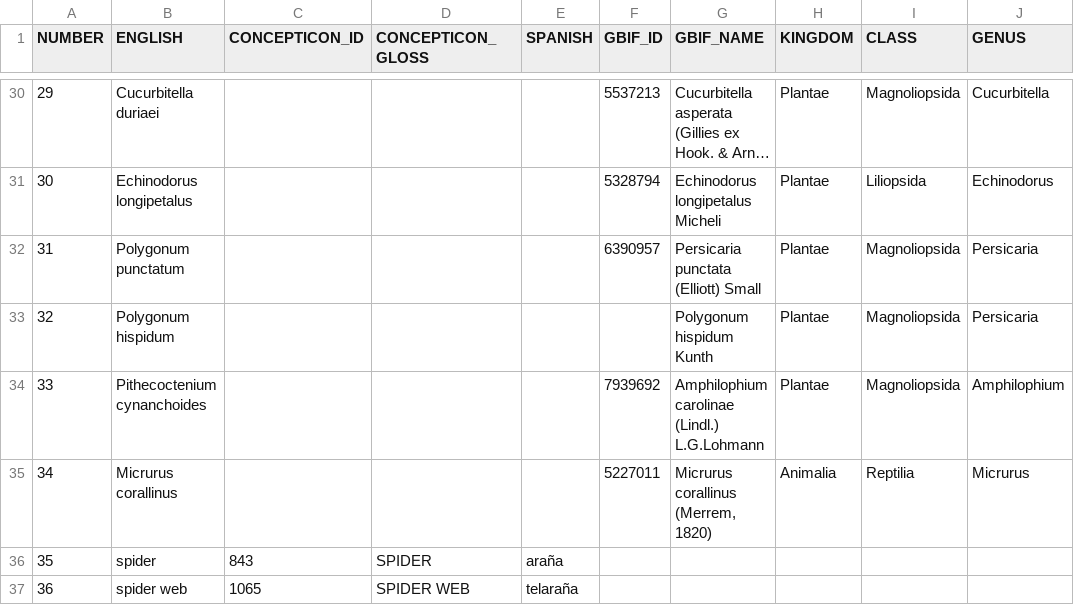
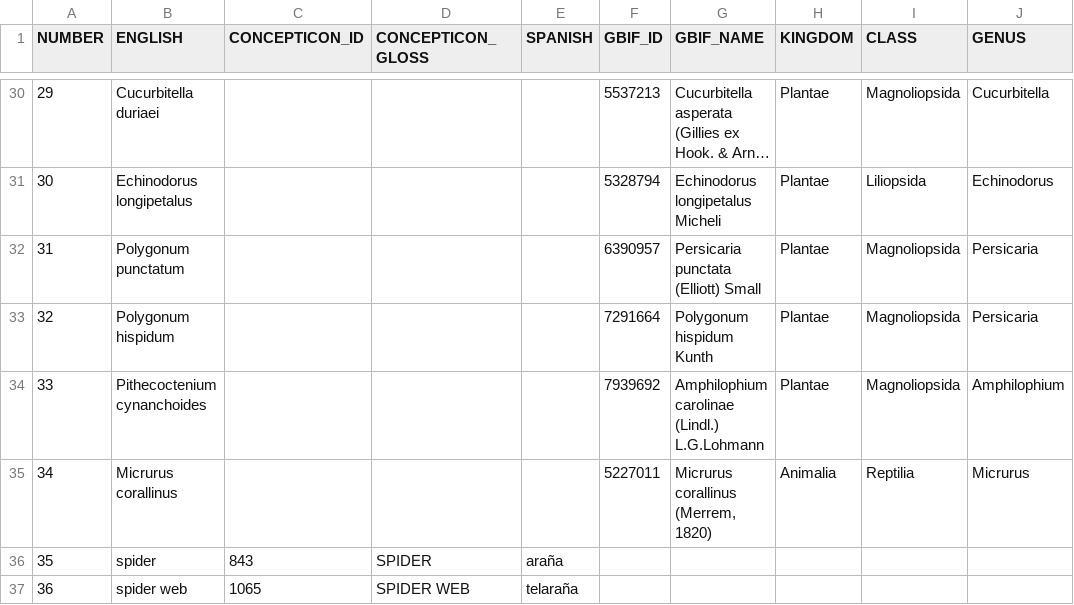
Before and after one commit to lexibank/chacolanguages, a TSV file: etc/concepts.tsv, drawn as a sheet; only a part is shown, gaps mark what is left out; long unchanged cells end in ….

```diff
--- a/etc/concepts.tsv
+++ b/etc/concepts.tsv
@@ -32,3 +32,3 @@ NUMBER	ENGLISH	CONCEPTICON_ID	CONCEPTICON_GLOSS	SPANISH	GBIF_ID	GBIF_NAME	KINGDO
 31	Polygonum punctatum				6390957	Persicaria punctata (Elliott) Small	Plantae	Magnoliopsida	Persicaria
-32	Polygonum hispidum					Polygonum hispidum Kunth	Plantae	Magnoliopsida	Persicaria
+32	Polygonum hispidum				7291664	Polygonum hispidum Kunth	Plantae	Magnoliopsida	Persicaria
 33	Pithecoctenium cynanchoides				7939692	Amphilophium carolinae (Lindl.) L.G.Lohmann	Plantae	Magnoliopsida	Amphilophium
```
Also changed, not shown: cldf/parameters.csv, 9 other files.
